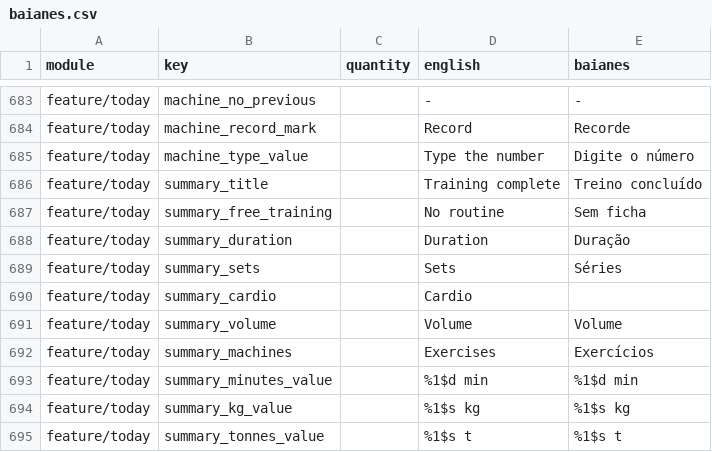
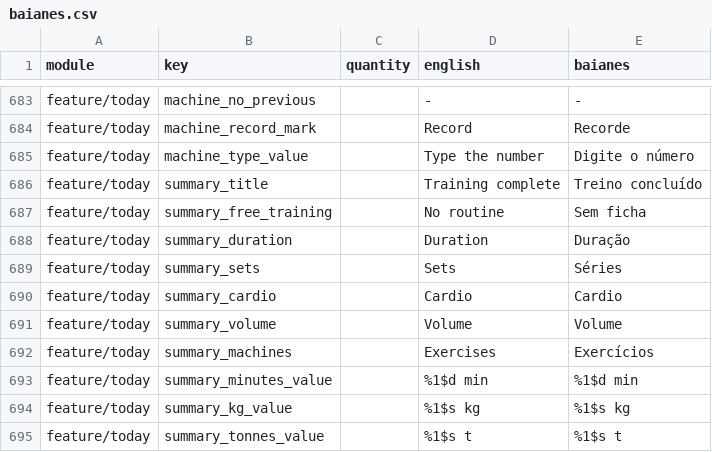
Before and after one commit to ramonvidal/BoraTreino, a CSV file: translations/baianes.csv, drawn as a sheet; only a part is shown, gaps mark what is left out.

```diff
--- a/translations/baianes.csv
+++ b/translations/baianes.csv
@@ -689,3 +689,3 @@ feature/today,summary_duration,,Duration,Duração
 feature/today,summary_sets,,Sets,Séries
-feature/today,summary_cardio,,Cardio,
+feature/today,summary_cardio,,Cardio,Cardio
 feature/today,summary_volume,,Volume,Volume
```
Also changed, not shown: 1 other file.
